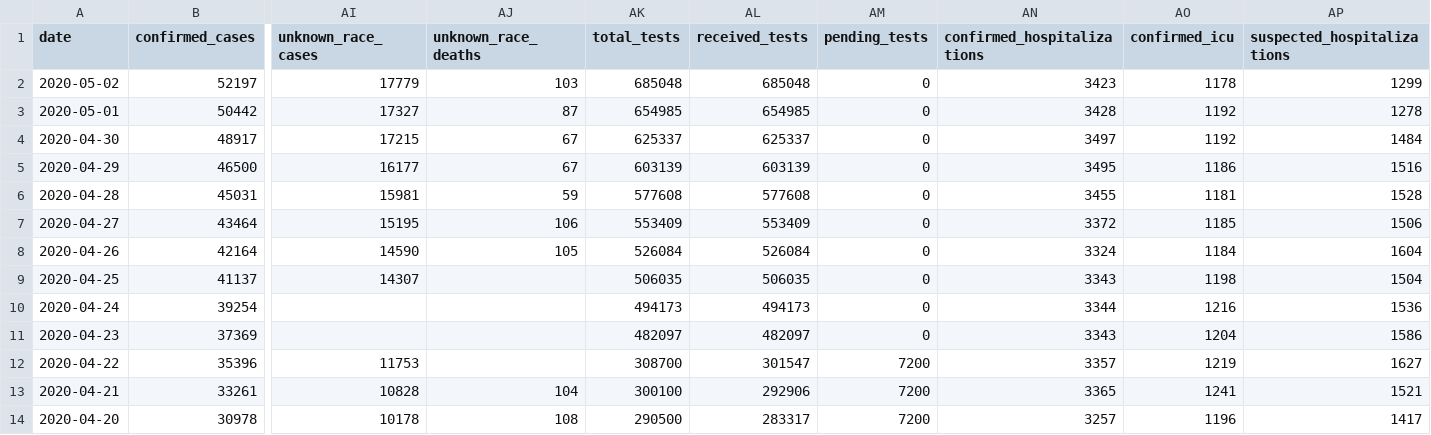
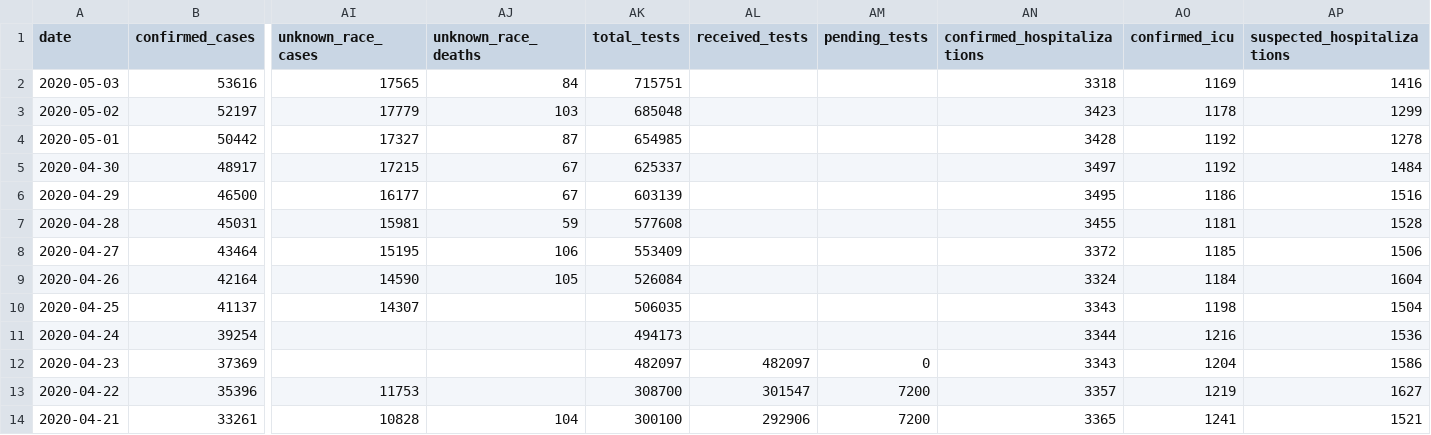
Before and after one commit to quantummind/caltech_covid_19_modeling, a CSV file: data/us/covid/california/cdph-state-totals.csv, drawn as a sheet; only a part is shown, gaps mark what is left out; the shorter side is filled out with more unchanged rows; addresses are those after the commit; rows hold the shown columns only; the diff names each change by its address in the sheet, - before the commit and + after, or states it on an @@ line.

```diff
--- a/data/us/covid/california/cdph-state-totals.csv
+++ b/data/us/covid/california/cdph-state-totals.csv
+row 2: 2020-05-03 | 53616 | 17565 | 84 | 715751 |  |  | 3318 | 1169 | 1416
-AL3 (received_tests): 685048
+AL3 (received_tests): (empty)
-AM3:AM11 (pending_tests): 0
+AM3:AM11 (pending_tests): (empty)
-AL4 (received_tests): 654985
+AL4 (received_tests): (empty)
-AL5 (received_tests): 625337
+AL5 (received_tests): (empty)
-AL6 (received_tests): 603139
+AL6 (received_tests): (empty)
-AL7 (received_tests): 577608
+AL7 (received_tests): (empty)
-AL8 (received_tests): 553409
+AL8 (received_tests): (empty)
-AL9 (received_tests): 526084
+AL9 (received_tests): (empty)
-AL10 (received_tests): 506035
+AL10 (received_tests): (empty)
-AL11 (received_tests): 494173
+AL11 (received_tests): (empty)
```
Also changed, not shown: data/us/covid/california/latimes-agency-totals.csv, 9 other files.
